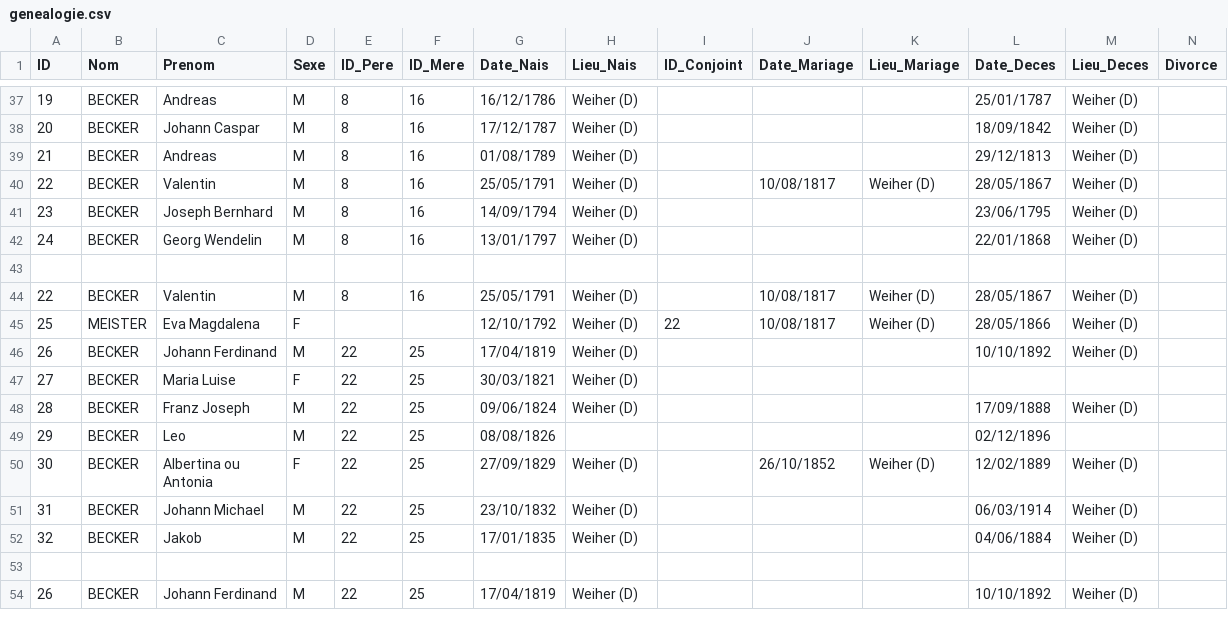
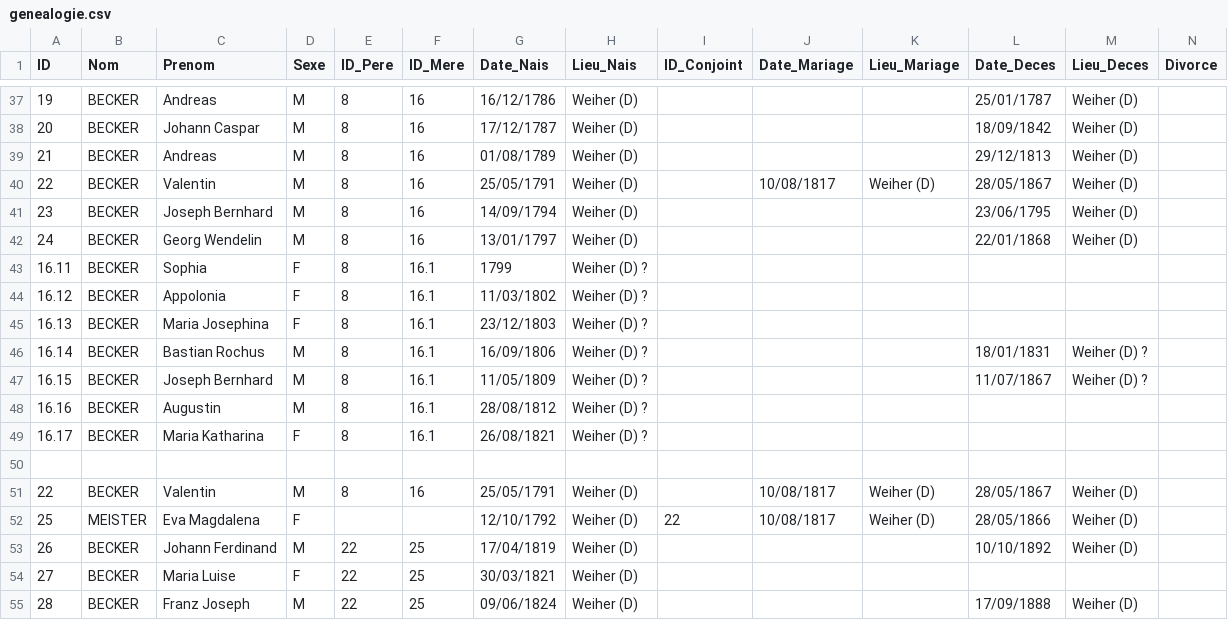
Before and after one commit to AJB1000/gb, a CSV file: genealogie.csv, drawn as a sheet; only a part is shown, gaps mark what is left out; the shorter side is filled out with more unchanged rows; rows hold the shown columns only; the diff covers the shown part only; the diff names each change by its address in the sheet, - before the commit and + after, or states it on an @@ line.

```diff
--- a/genealogie.csv
+++ b/genealogie.csv
+row 43: 16.11 | BECKER | Sophia | F | 8 | 16.1 | 1799 | Weiher (D) ?
+row 44: 16.12 | BECKER | Appolonia | F | 8 | 16.1 | 11/03/1802 | Weiher (D) ?
+row 45: 16.13 | BECKER | Maria Josephina | F | 8 | 16.1 | 23/12/1803 | Weiher (D) ?
+row 46: 16.14 | BECKER | Bastian Rochus | M | 8 | 16.1 | 16/09/1806 | Weiher (D) ? |  |  |  | 18/01/1831 | Weiher (D) ?
+row 47: 16.15 | BECKER | Joseph Bernhard | M | 8 | 16.1 | 11/05/1809 | Weiher (D) ? |  |  |  | 11/07/1867 | Weiher (D) ?
+row 48: 16.16 | BECKER | Augustin | M | 8 | 16.1 | 28/08/1812 | Weiher (D) ?
+row 49: 16.17 | BECKER | Maria Katharina | F | 8 | 16.1 | 26/08/1821 | Weiher (D) ?
```
Also changed, not shown: 5 removed rows and 21 edited cells elsewhere in this file, 5 other files.
